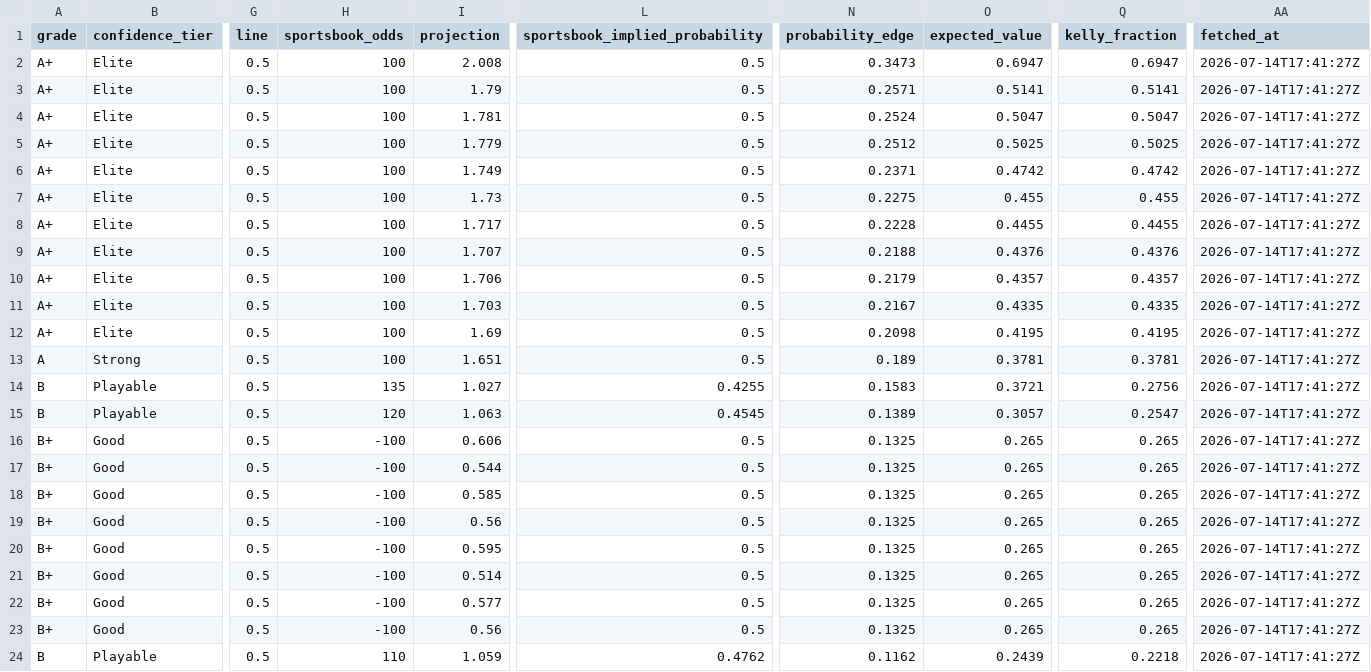
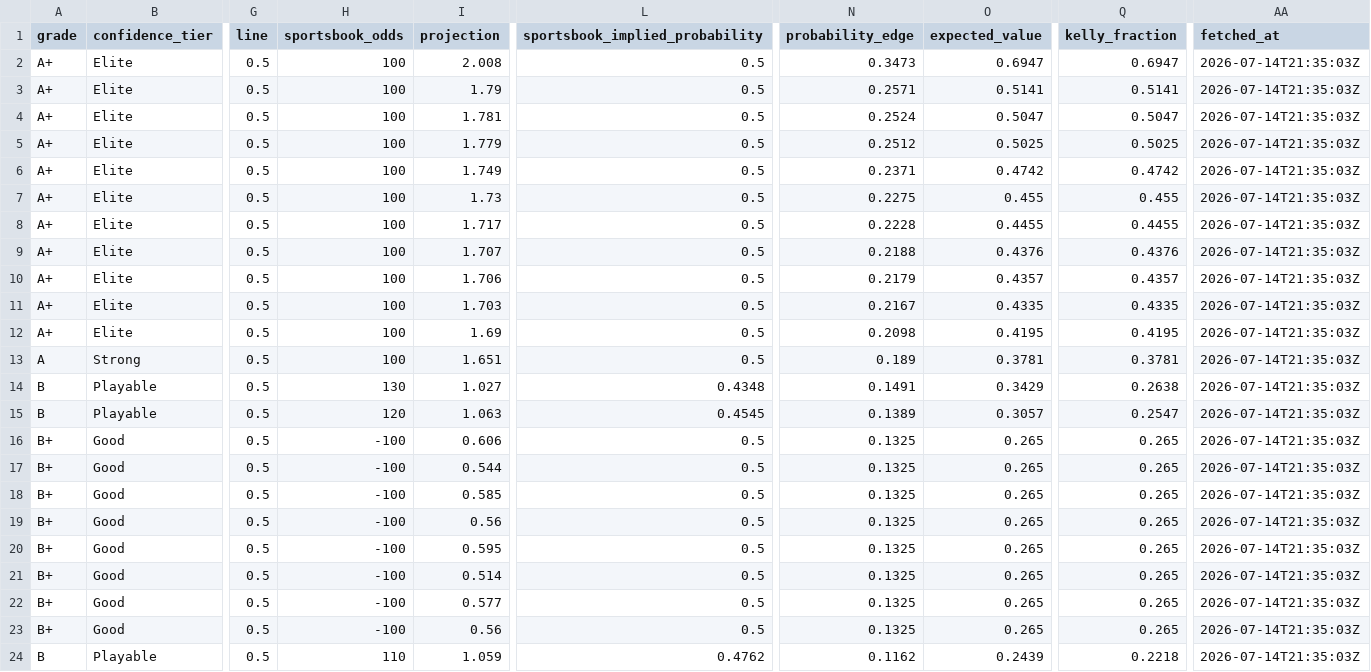
Before and after one commit to judebollera75-ops/mlb-ai-model, a CSV file: outputs/mlb_daily_card.csv, drawn as a sheet; only a part is shown, gaps mark what is left out; the diff names each change by its address in the sheet, - before the commit and + after, or states it on an @@ line.

```diff
--- a/outputs/mlb_daily_card.csv
+++ b/outputs/mlb_daily_card.csv
-AA2:AA24 (fetched_at): 2026-07-14T17:41:27Z
+AA2:AA24 (fetched_at): 2026-07-14T21:35:03Z
-H14 (sportsbook_odds): 135
+H14 (sportsbook_odds): 130
-L14 (sportsbook_implied_probability): 0.4255
+L14 (sportsbook_implied_probability): 0.4348
-N14 (probability_edge): 0.1583
+N14 (probability_edge): 0.1491
-O14 (expected_value): 0.3721
+O14 (expected_value): 0.3429
-Q14 (kelly_fraction): 0.2756
+Q14 (kelly_fraction): 0.2638
```
Also changed, not shown: data/hitter_stats/2026-07-14.csv, data/hitters/2026-07-14.csv, 5 other files.
